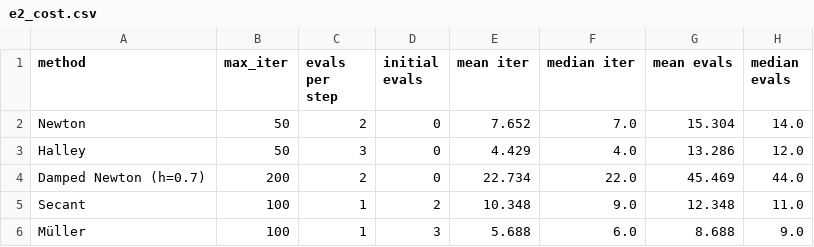
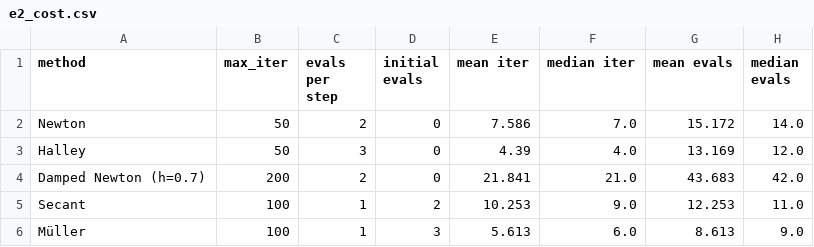
Before and after one commit to alvarofcanteli/newton-fractals, a CSV file: results/e2_cost.csv, drawn as a sheet.

```diff
--- a/results/e2_cost.csv
+++ b/results/e2_cost.csv
@@ -1,6 +1,6 @@
 method,max_iter,evals per step,initial evals,mean iter,median iter,mean evals,median evals
-Newton,50,2,0,7.652,7.0,15.304,14.0
-Halley,50,3,0,4.429,4.0,13.286,12.0
-Damped Newton (h=0.7),200,2,0,22.734,22.0,45.469,44.0
-Secant,100,1,2,10.348,9.0,12.348,11.0
-Müller,100,1,3,5.688,6.0,8.688,9.0
+Newton,50,2,0,7.586,7.0,15.172,14.0
+Halley,50,3,0,4.39,4.0,13.169,12.0
+Damped Newton (h=0.7),200,2,0,21.841,21.0,43.683,42.0
+Secant,100,1,2,10.253,9.0,12.253,11.0
+Müller,100,1,3,5.613,6.0,8.613,9.0
```
Also changed, not shown: results/e5_polynomials.csv, results/e6_damped.csv, 30 other files.
